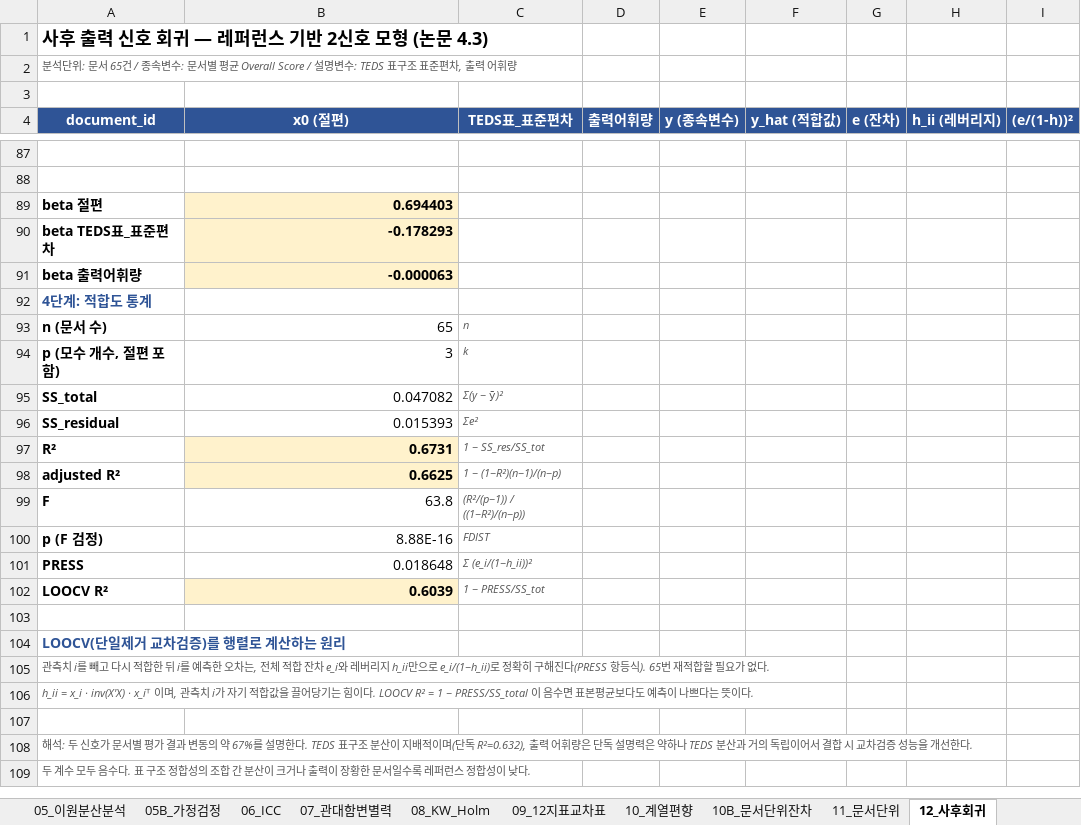
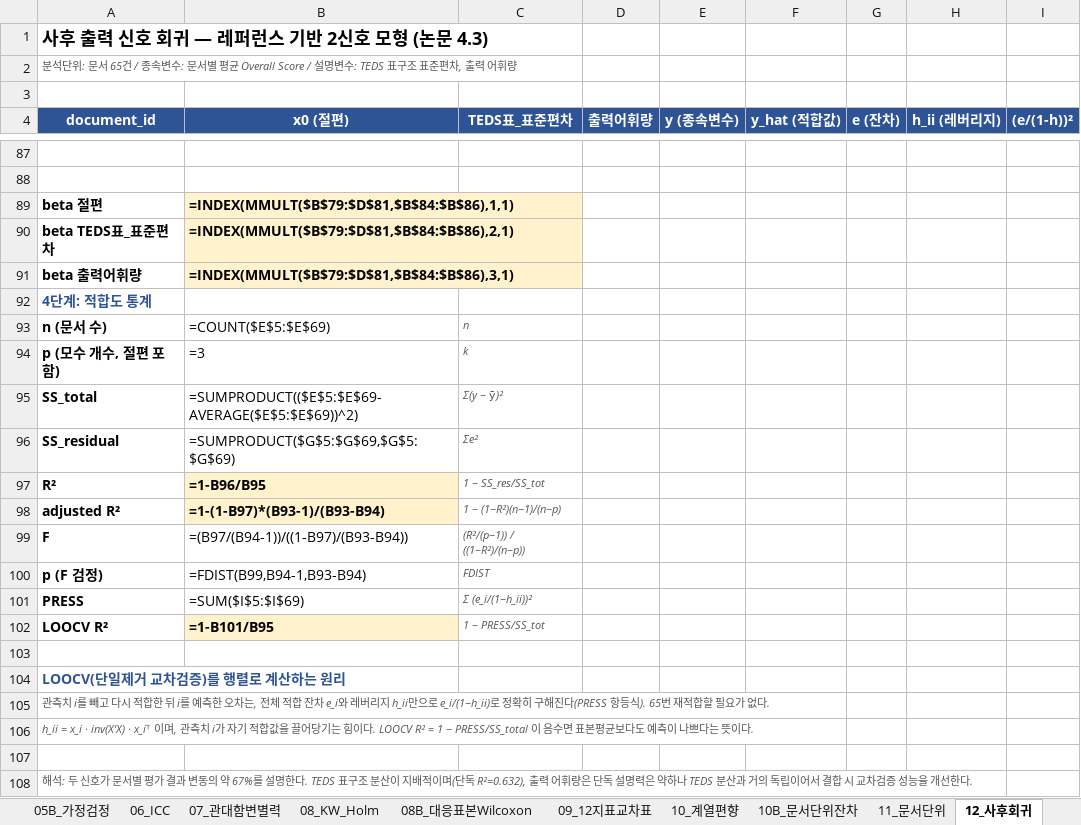
Before and after one commit to rgkim-hsu/SADRA, an Excel workbook: docs/KIIT_Stats_Workbook_통계재현.xlsx, sheet 12_사후회귀, drawn as a sheet; only a part is shown, gaps mark what is left out; the shorter side is filled out with more unchanged rows; values as stored, in another font and other column widths than the file's, no borders; formulas without a stored value are shown as written; the diff covers the shown part only; the diff names each change by its address in the sheet, - before the commit and + after, or states it on an @@ line.

```diff
--- a/docs/KIIT_Stats_Workbook_통계재현.xlsx (sheet 12_사후회귀)
+++ b/docs/KIIT_Stats_Workbook_통계재현.xlsx (sheet 12_사후회귀)
+sheet tab: 08B_대응표본Wilcoxon
-B89 (x0 (절편)): 0.694403
+B89 (x0 (절편)): =INDEX(MMULT($B$79:$D$81,$B$84:$B$86),1,1)
-B90 (x0 (절편)): -0.178293
+B90 (x0 (절편)): =INDEX(MMULT($B$79:$D$81,$B$84:$B$86),2,1)
-B91 (x0 (절편)): -0.000063
+B91 (x0 (절편)): =INDEX(MMULT($B$79:$D$81,$B$84:$B$86),3,1)
-B93 (x0 (절편)): 65
+B93 (x0 (절편)): =COUNT($E$5:$E$69)
-B94 (x0 (절편)): 3
+B94 (x0 (절편)): =3
-B95 (x0 (절편)): 0.047082
+B95 (x0 (절편)): =SUMPRODUCT(($E$5:$E$69-AVERAGE($E$5:$E$69))^2)
-B96 (x0 (절편)): 0.015393
+B96 (x0 (절편)): =SUMPRODUCT($G$5:$G$69,$G$5:$G$69)
-B97 (x0 (절편)): 0.6731
+B97 (x0 (절편)): =1-B96/B95
-B98 (x0 (절편)): 0.6625
+B98 (x0 (절편)): =1-(1-B97)*(B93-1)/(B93-B94)
-B99 (x0 (절편)): 63.8
+B99 (x0 (절편)): =(B97/(B94-1))/((1-B97)/(B93-B94))
-B100 (x0 (절편)): 8.88E-16
+B100 (x0 (절편)): =FDIST(B99,B94-1,B93-B94)
-B101 (x0 (절편)): 0.018648
+B101 (x0 (절편)): =SUM($I$5:$I$69)
-B102 (x0 (절편)): 0.6039
+B102 (x0 (절편)): =1-B101/B95
```
Also changed, not shown: 68 added rows, 68 removed rows and 12 edited cells elsewhere in this sheet, sheet 03B_시나리오점수, sheet 01_원자료, sheet 13B_레퍼런스프리_어휘의미, sheet 13_레퍼런스프리, sheet 11_문서단위, sheet 10B_문서단위잔차, 13 more sheets.
